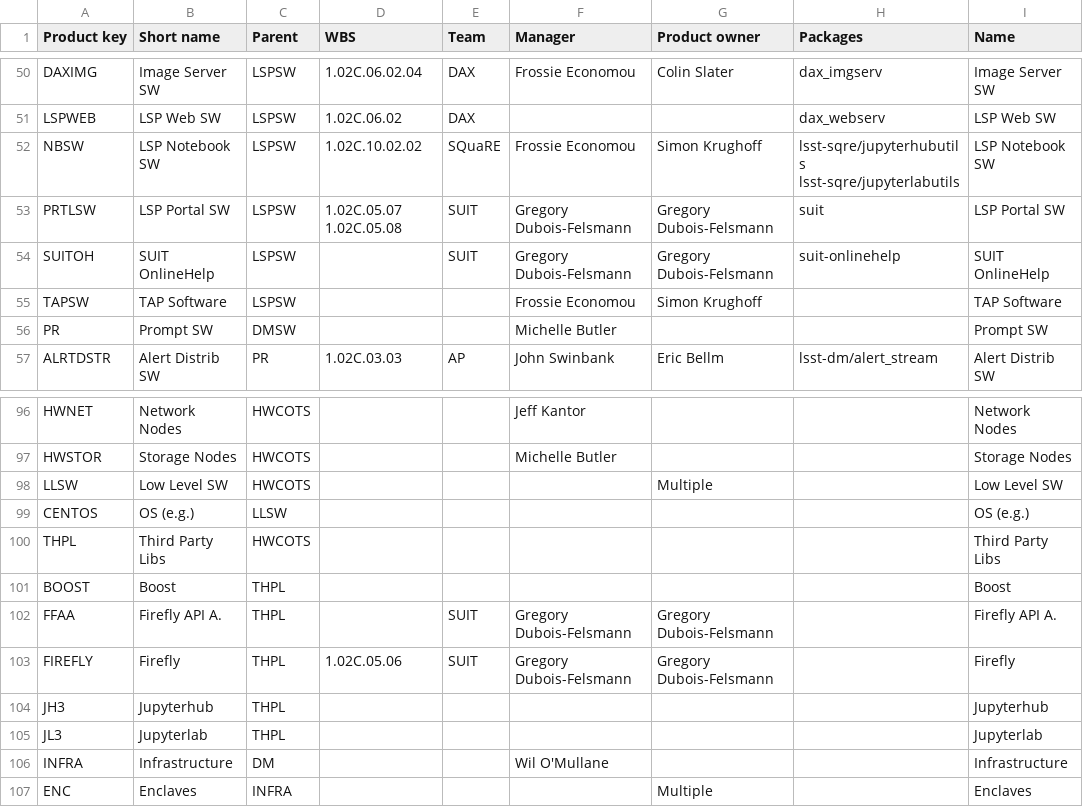
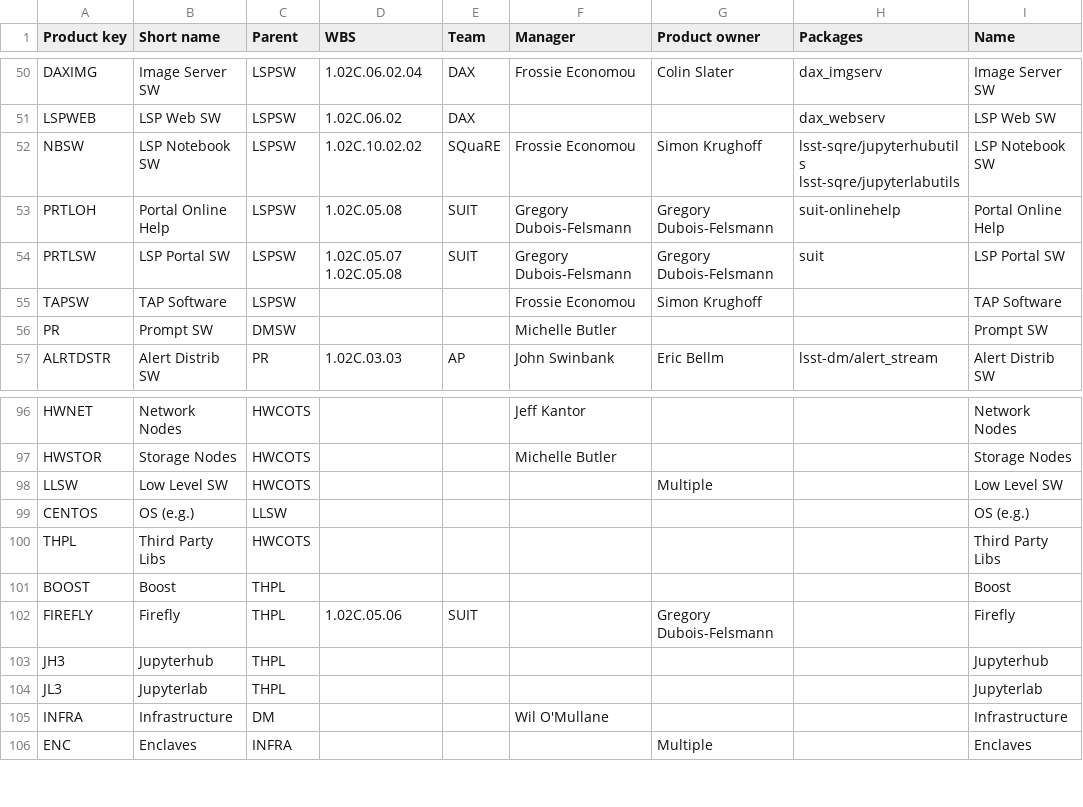
Before and after one commit to lsst-dm/dmtn-104, a CSV file: csv/Main.csv, drawn as a sheet; only a part is shown, gaps mark what is left out.

```diff
--- a/csv/Main.csv
+++ b/csv/Main.csv
@@ -52,4 +52,4 @@ LSPWEB, LSP Web SW, LSPSW, 1.02C.06.02, DAX, , , dax_webserv, LSP Web SW
 NBSW, LSP Notebook SW, LSPSW, 1.02C.10.02.02, SQuaRE, Frossie Economou, Simon Krughoff, lsst-sqre/jupyterhubutils lsst-sqre/jupyterlabutils, LSP Notebook SW
+PRTLOH, Portal Online Help, LSPSW, 1.02C.05.08, SUIT, Gregory Dubois-Felsmann, Gregory Dubois-Felsmann, suit-onlinehelp, Portal Online Help
 PRTLSW, LSP Portal SW, LSPSW, 1.02C.05.07 1.02C.05.08, SUIT, Gregory Dubois-Felsmann, Gregory Dubois-Felsmann, suit, LSP Portal SW
-SUITOH, SUIT OnlineHelp, LSPSW, , SUIT, Gregory Dubois-Felsmann, Gregory Dubois-Felsmann, suit-onlinehelp, SUIT OnlineHelp
 TAPSW, TAP Software, LSPSW, , , Frossie Economou, Simon Krughoff, , TAP Software
@@ -101,4 +101,3 @@ THPL, Third Party Libs, HWCOTS, , , , , , Third Party Libs
 BOOST, Boost, THPL, , , , , , Boost
-FFAA, Firefly API A., THPL, , SUIT, Gregory Dubois-Felsmann, Gregory Dubois-Felsmann, , Firefly API A.
-FIREFLY, Firefly, THPL, 1.02C.05.06, SUIT, Gregory Dubois-Felsmann, Gregory Dubois-Felsmann, , Firefly
+FIREFLY, Firefly, THPL, 1.02C.05.06, SUIT, , Gregory Dubois-Felsmann, , Firefly
 JH3, Jupyterhub, THPL, , , , , , Jupyterhub
```
Also changed, not shown: 10 other files.
